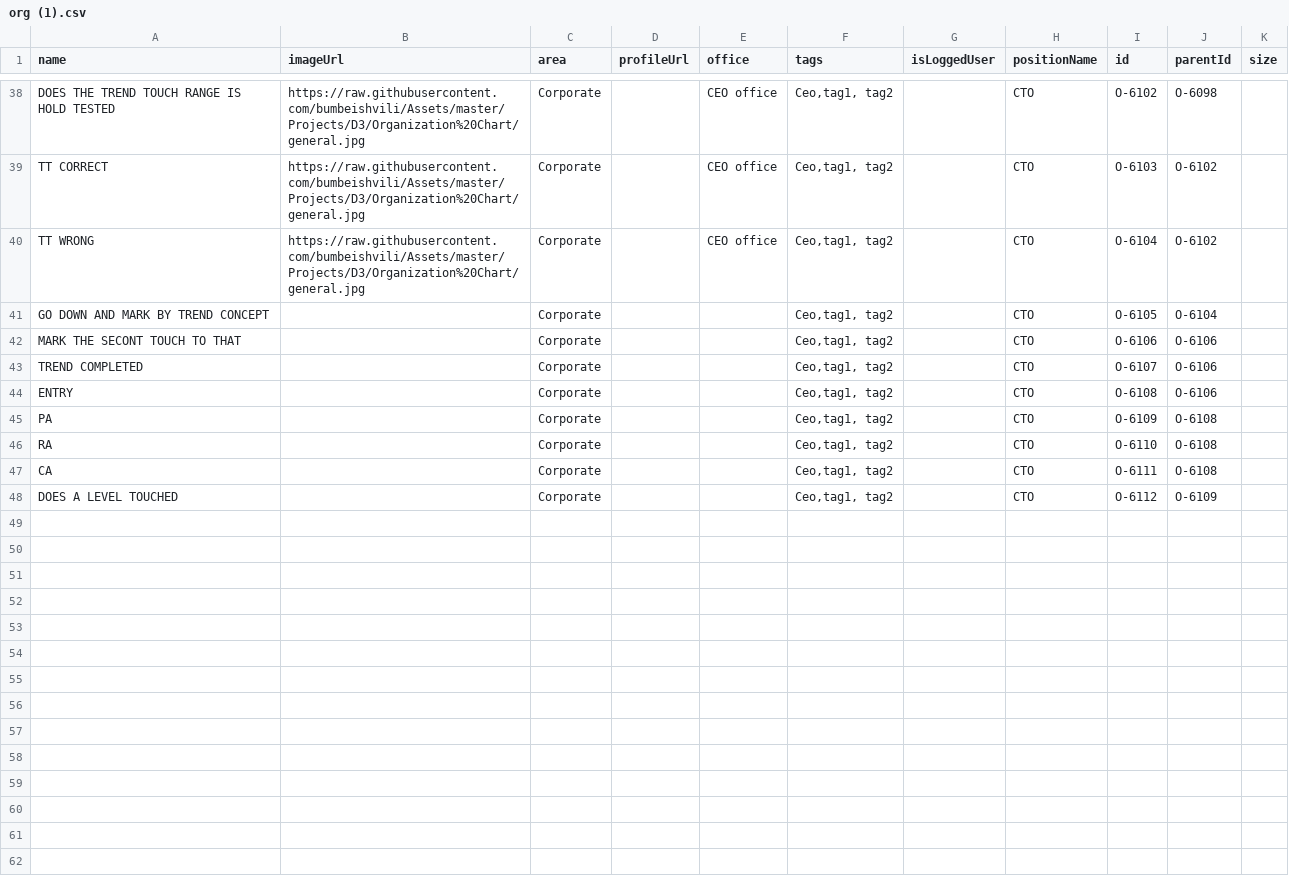
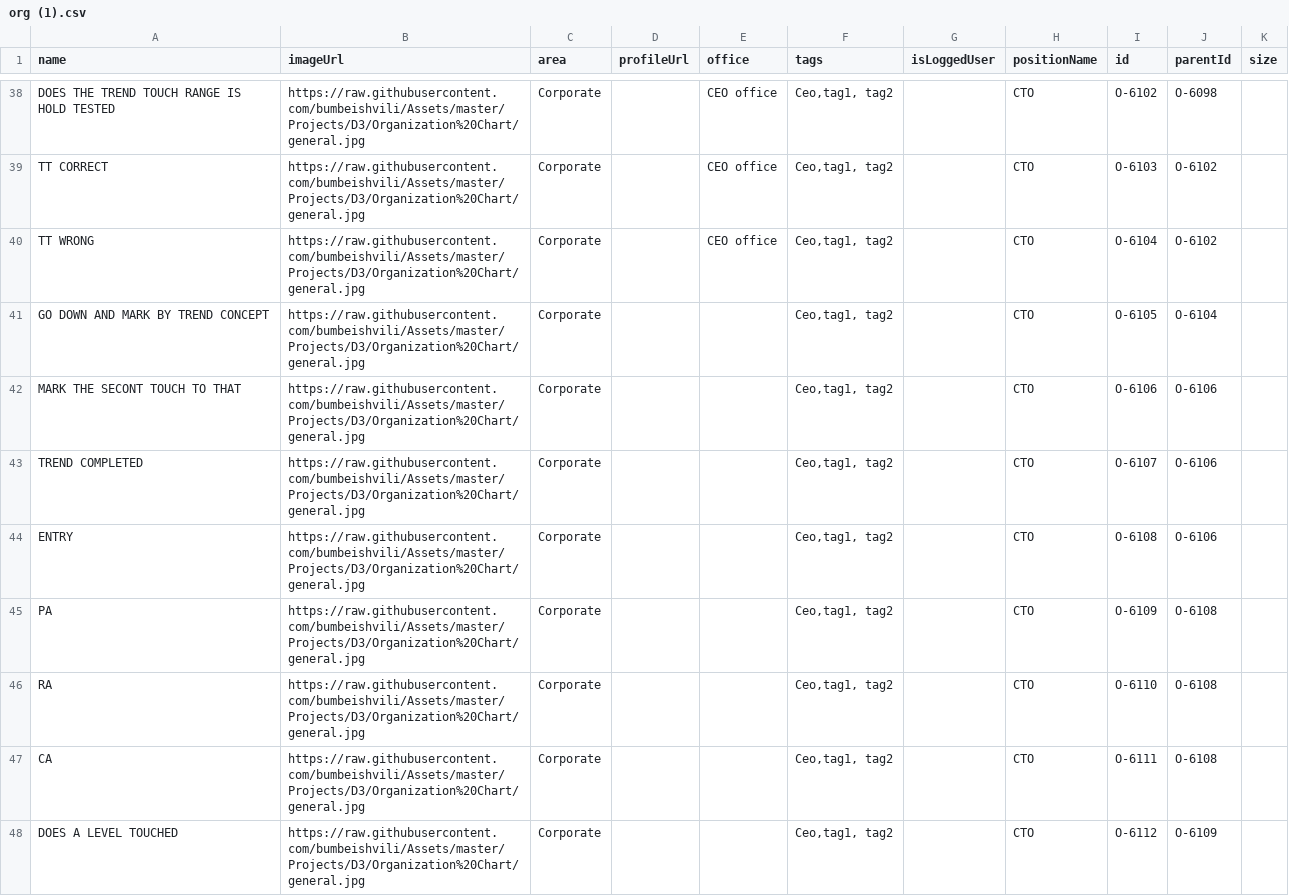
Before and after one commit to mmiuser2484/web-tesst, a CSV file: org (1).csv, drawn as a sheet; only a part is shown, gaps mark what is left out.

Commit message:
Add files via upload

```diff
--- a/org (1).csv
+++ b/org (1).csv
@@ -40,9 +40,9 @@ TT CORRECT,https://raw.githubusercontent.com/bumbeishvili/Assets/master/Projects
 TT WRONG,https://raw.githubusercontent.com/bumbeishvili/Assets/master/Projects/D3/Organization%20Chart/general.jpg,Corporate,,CEO office,"Ceo,tag1, tag2",,CTO ,O-6104,O-6102,
-GO DOWN AND MARK BY TREND CONCEPT,,Corporate,,,"Ceo,tag1, tag2",,CTO ,O-6105,O-6104,
-MARK THE SECONT TOUCH TO THAT,,Corporate,,,"Ceo,tag1, tag2",,CTO ,O-6106,O-6106,
-TREND COMPLETED,,Corporate,,,"Ceo,tag1, tag2",,CTO ,O-6107,O-6106,
-ENTRY,,Corporate,,,"Ceo,tag1, tag2",,CTO ,O-6108,O-6106,
-PA,,Corporate,,,"Ceo,tag1, tag2",,CTO ,O-6109,O-6108,
-RA,,Corporate,,,"Ceo,tag1, tag2",,CTO ,O-6110,O-6108,
-CA,,Corporate,,,"Ceo,tag1, tag2",,CTO ,O-6111,O-6108,
-DOES A LEVEL TOUCHED,,Corporate,,,"Ceo,tag1, tag2",,CTO ,O-6112,O-6109,
+GO DOWN AND MARK BY TREND CONCEPT,https://raw.githubusercontent.com/bumbeishvili/Assets/master/Projects/D3/Organization%20Chart/general.jpg,Corporate,,,"Ceo,tag1, tag2",,CTO ,O-6105,O-6104,
+MARK THE SECONT TOUCH TO THAT,https://raw.githubusercontent.com/bumbeishvili/Assets/master/Projects/D3/Organization%20Chart/general.jpg,Corporate,,,"Ceo,tag1, tag2",,CTO ,O-6106,O-6106,
+TREND COMPLETED,https://raw.githubusercontent.com/bumbeishvili/Assets/master/Projects/D3/Organization%20Chart/general.jpg,Corporate,,,"Ceo,tag1, tag2",,CTO ,O-6107,O-6106,
+ENTRY,https://raw.githubusercontent.com/bumbeishvili/Assets/master/Projects/D3/Organization%20Chart/general.jpg,Corporate,,,"Ceo,tag1, tag2",,CTO ,O-6108,O-6106,
+PA,https://raw.githubusercontent.com/bumbeishvili/Assets/master/Projects/D3/Organization%20Chart/general.jpg,Corporate,,,"Ceo,tag1, tag2",,CTO ,O-6109,O-6108,
+RA,https://raw.githubusercontent.com/bumbeishvili/Assets/master/Projects/D3/Organization%20Chart/general.jpg,Corporate,,,"Ceo,tag1, tag2",,CTO ,O-6110,O-6108,
+CA,https://raw.githubusercontent.com/bumbeishvili/Assets/master/Projects/D3/Organization%20Chart/general.jpg,Corporate,,,"Ceo,tag1, tag2",,CTO ,O-6111,O-6108,
+DOES A LEVEL TOUCHED,https://raw.githubusercontent.com/bumbeishvili/Assets/master/Projects/D3/Organization%20Chart/general.jpg,Corporate,,,"Ceo,tag1, tag2",,CTO ,O-6112,O-6109,
```
